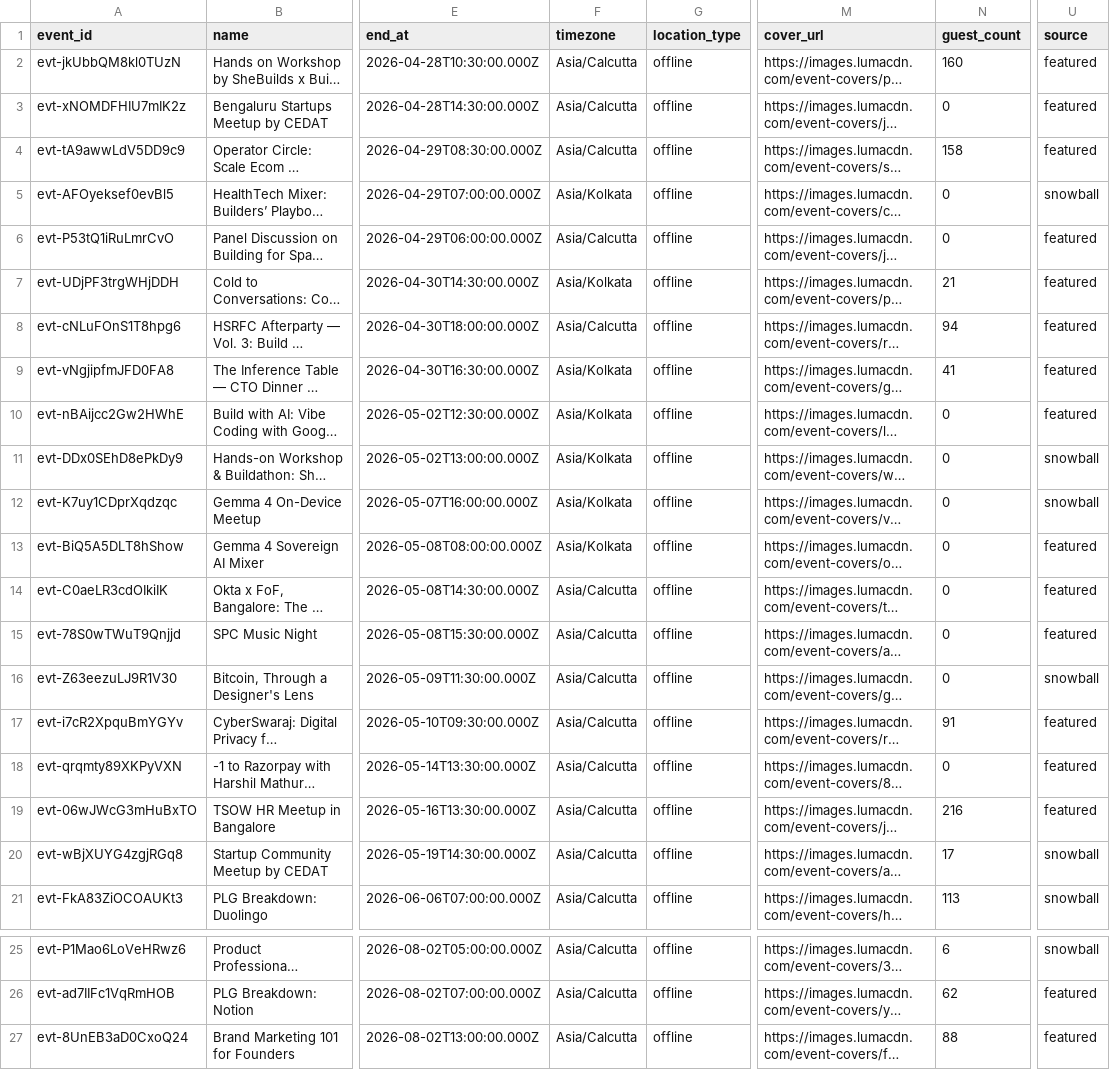
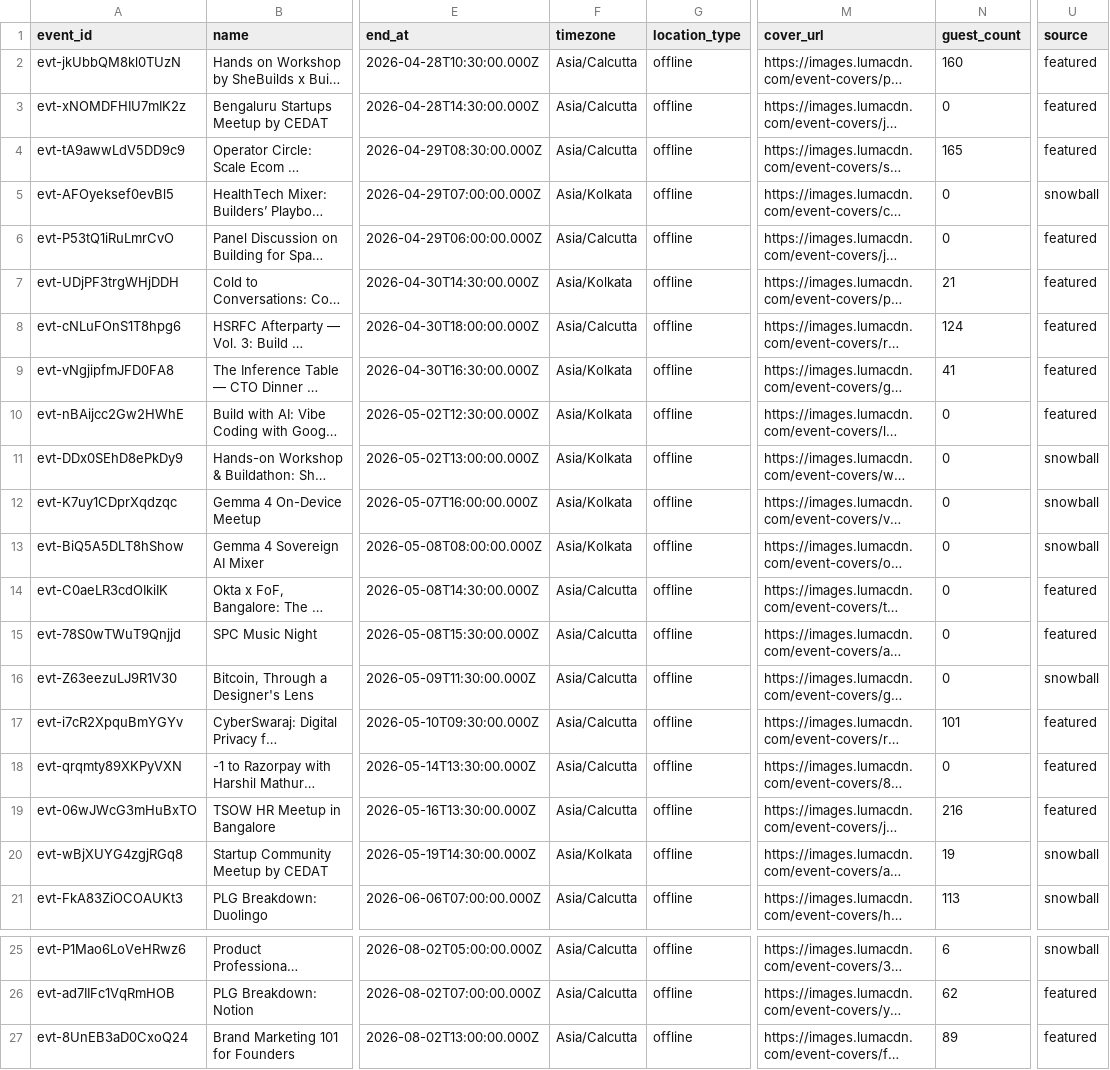
Before and after one commit to himanshusaleria/luma-explore, a CSV file: data/bengaluru_latest.csv, drawn as a sheet; only a part is shown, gaps mark what is left out; long unchanged cells end in …; the diff names each change by its address in the sheet, - before the commit and + after, or states it on an @@ line.

```diff
--- a/data/bengaluru_latest.csv
+++ b/data/bengaluru_latest.csv
-N4 (guest_count): 158
+N4 (guest_count): 165
-N8 (guest_count): 94
+N8 (guest_count): 124
-U13 (source): featured
+U13 (source): snowball
-N17 (guest_count): 91
+N17 (guest_count): 101
-F20 (timezone): Asia/Calcutta
+F20 (timezone): Asia/Kolkata
-N20 (guest_count): 17
+N20 (guest_count): 19
-N27 (guest_count): 88
+N27 (guest_count): 89
```
Also changed, not shown: data/mumbai_latest.csv, data/new-delhi_latest.csv, 13 other files.
